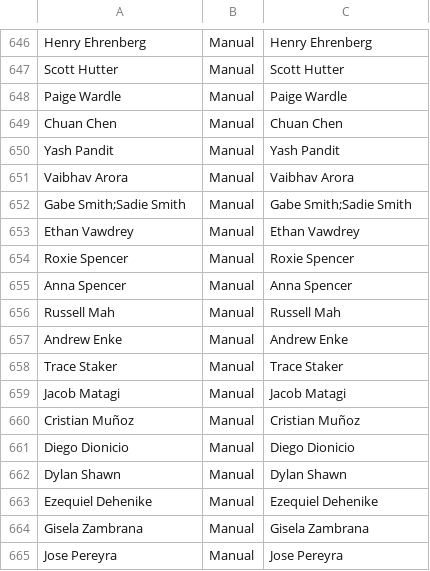
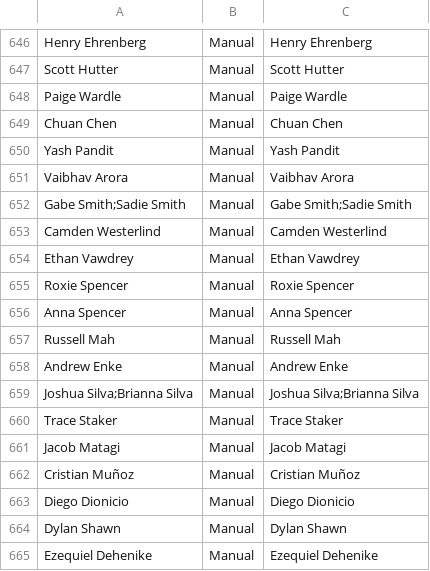
Before and after one commit to jspencer12/rebekahandjonathan.github.io, a CSV file: rsvp.csv, drawn as a sheet; only a part is shown, gaps mark what is left out; the shorter side is filled out with more unchanged rows.

Commit message:
Add rsvp

```diff
--- a/rsvp.csv
+++ b/rsvp.csv
@@ -652,2 +652,3 @@ Vaibhav Arora,Manual,Vaibhav Arora
 Gabe Smith;Sadie Smith,Manual,Gabe Smith;Sadie Smith
+Camden Westerlind,Manual,Camden Westerlind
 Ethan Vawdrey,Manual,Ethan Vawdrey
@@ -657,2 +658,3 @@ Russell Mah,Manual,Russell Mah
 Andrew Enke,Manual,Andrew Enke
+Joshua Silva;Brianna Silva,Manual,Joshua Silva;Brianna Silva
 Trace Staker,Manual,Trace Staker
```
